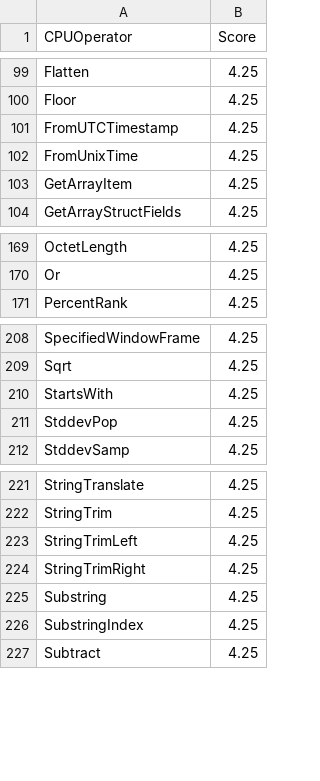
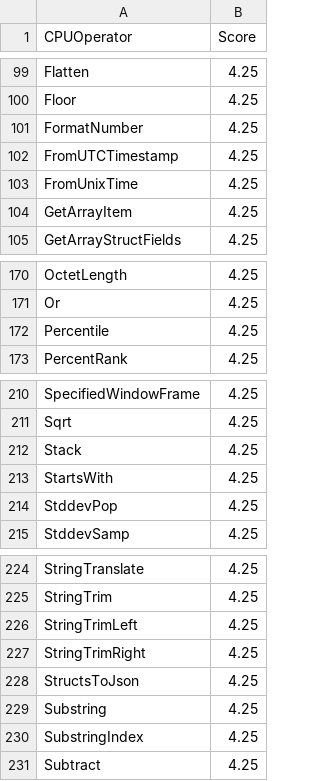
Before and after one commit to NVIDIA/spark-rapids-tools, a CSV file: core/src/main/resources/operatorsScore-dataproc-serverless-l4.csv, drawn as a sheet; only a part is shown, gaps mark what is left out.

Commit message:
Sync missing operators from spark-rapids resources
Signed-off-by: Niranjan Artal <nartal@nvidia.com>

```diff
--- a/core/src/main/resources/operatorsScore-dataproc-serverless-l4.csv
+++ b/core/src/main/resources/operatorsScore-dataproc-serverless-l4.csv
@@ -100,2 +100,3 @@ Flatten,4.25
 Floor,4.25
+FormatNumber,4.25
 FromUTCTimestamp,4.25
@@ -170,2 +171,3 @@ OctetLength,4.25
 Or,4.25
+Percentile,4.25
 PercentRank,4.25
@@ -209,2 +211,3 @@ SpecifiedWindowFrame,4.25
 Sqrt,4.25
+Stack,4.25
 StartsWith,4.25
@@ -224,2 +227,3 @@ StringTrimLeft,4.25
 StringTrimRight,4.25
+StructsToJson,4.25
 Substring,4.25
```
Also changed, not shown: core/src/main/resources/operatorsScore-dataproc-t4.csv, core/src/main/resources/operatorsScore-emr-a10.csv, 8 other files.
